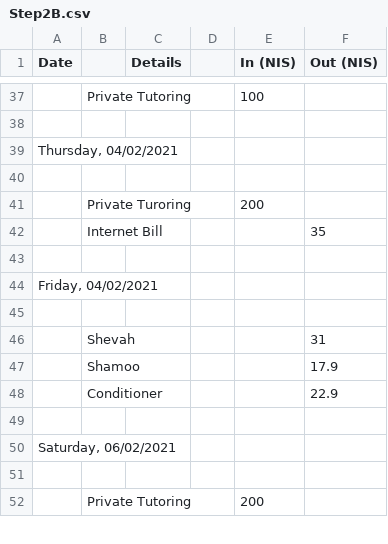
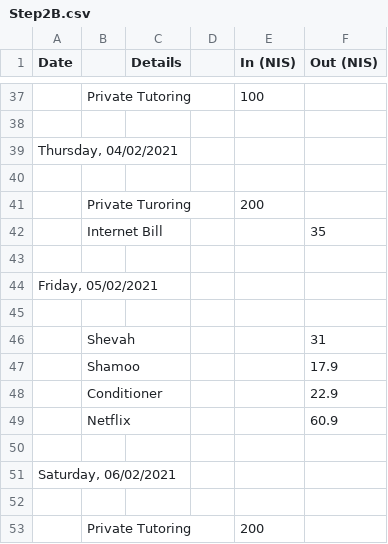
Before and after one commit to ItamarShmelo/YourMoneyOrYourLife, a CSV file: Step2/Step2B.csv, drawn as a sheet; only a part is shown, gaps mark what is left out; the diff names each change by its address in the sheet, - before the commit and + after, or states it on an @@ line.

Commit message:
added the netflix bill

```diff
--- a/Step2/Step2B.csv
+++ b/Step2/Step2B.csv
-A44 (Date): Friday, 04/02/2021
+A44 (Date): Friday, 05/02/2021
+row 49:  | Netflix |  |  |  | 60.9
```
